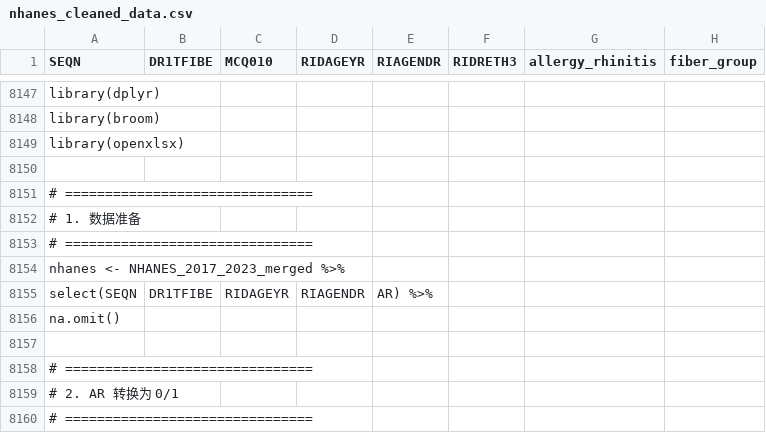
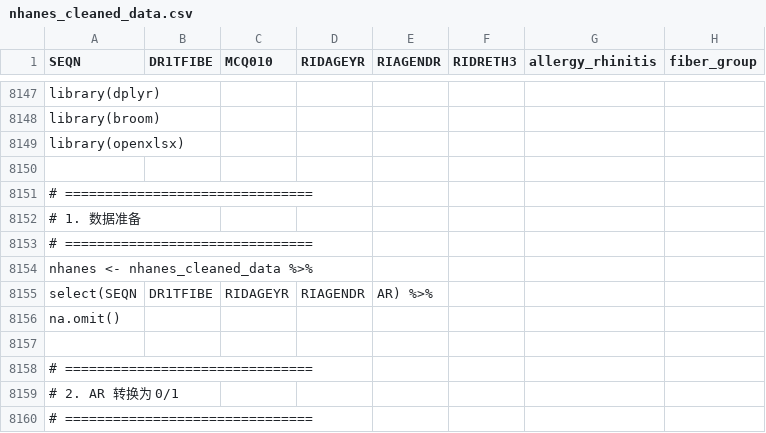
Before and after one commit to qinyt-hub/mimic-allergy, a CSV file: nhanes_cleaned_data.csv, drawn as a sheet; only a part is shown, gaps mark what is left out.

Commit message:
Update data preparation step in nhanes_cleaned_data

```diff
--- a/nhanes_cleaned_data.csv
+++ b/nhanes_cleaned_data.csv
@@ -8153,3 +8153,3 @@ library(openxlsx)
 # ===============================
-nhanes <- NHANES_2017_2023_merged %>%
+nhanes <- nhanes_cleaned_data %>%
   select(SEQN, DR1TFIBE, RIDAGEYR, RIAGENDR, AR) %>%
```
